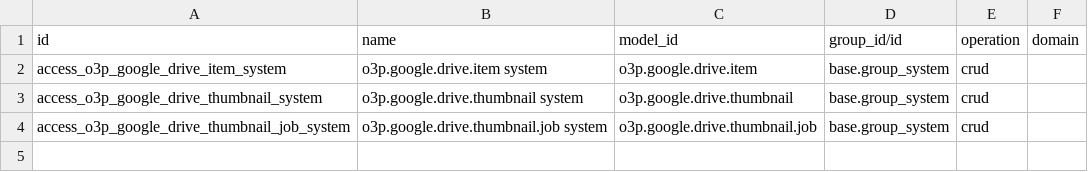
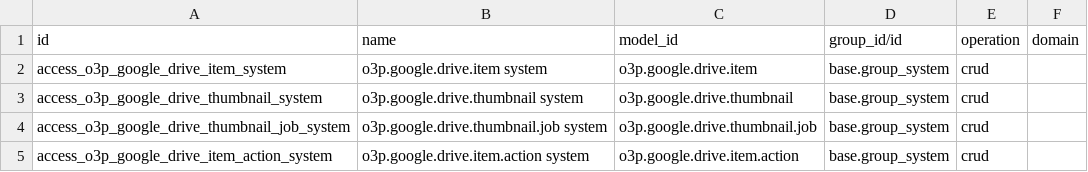
Before and after one commit to odoo-third-party/o3p-google-drive, a CSV file: o3p_google_drive/security/ir.access.csv, drawn as a sheet.

Commit message:
Add MIME-aware explorer item actions

```diff
--- a/o3p_google_drive/security/ir.access.csv
+++ b/o3p_google_drive/security/ir.access.csv
@@ -4 +4,2 @@ access_o3p_google_drive_thumbnail_system,o3p.google.drive.thumbnail system,o3p.g
 access_o3p_google_drive_thumbnail_job_system,o3p.google.drive.thumbnail.job system,o3p.google.drive.thumbnail.job,base.group_system,crud,
+access_o3p_google_drive_item_action_system,o3p.google.drive.item.action system,o3p.google.drive.item.action,base.group_system,crud,
```
Also changed, not shown: 8 other files.
